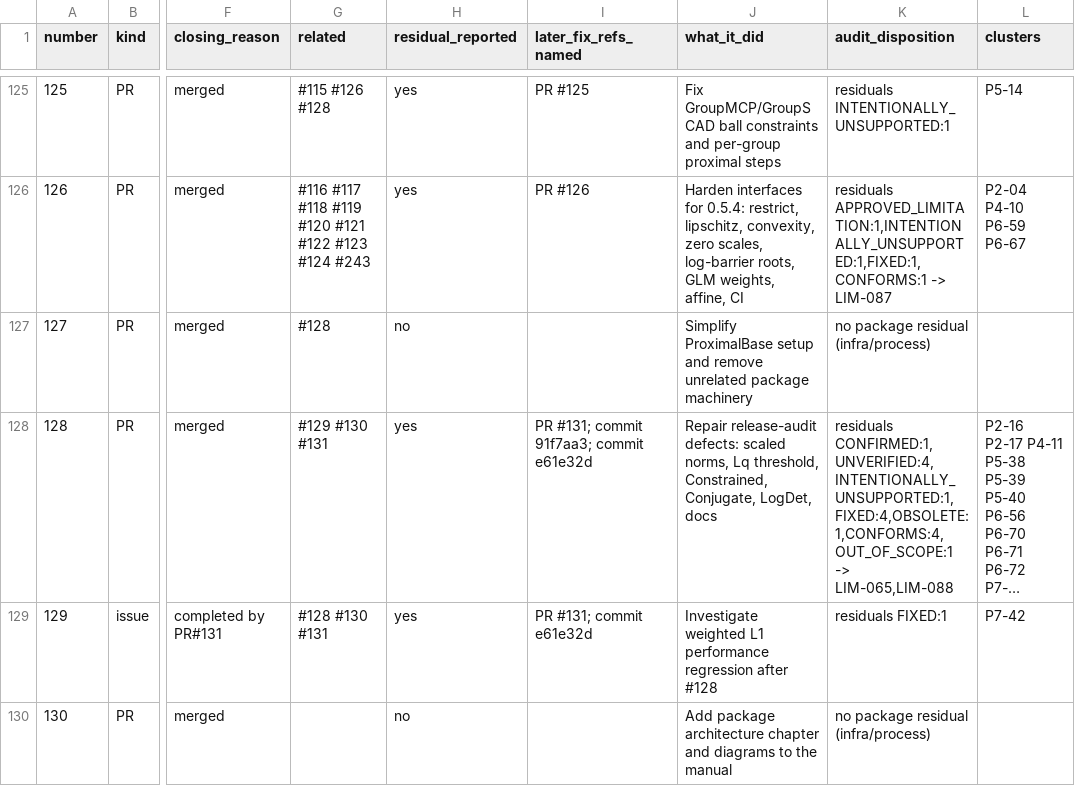
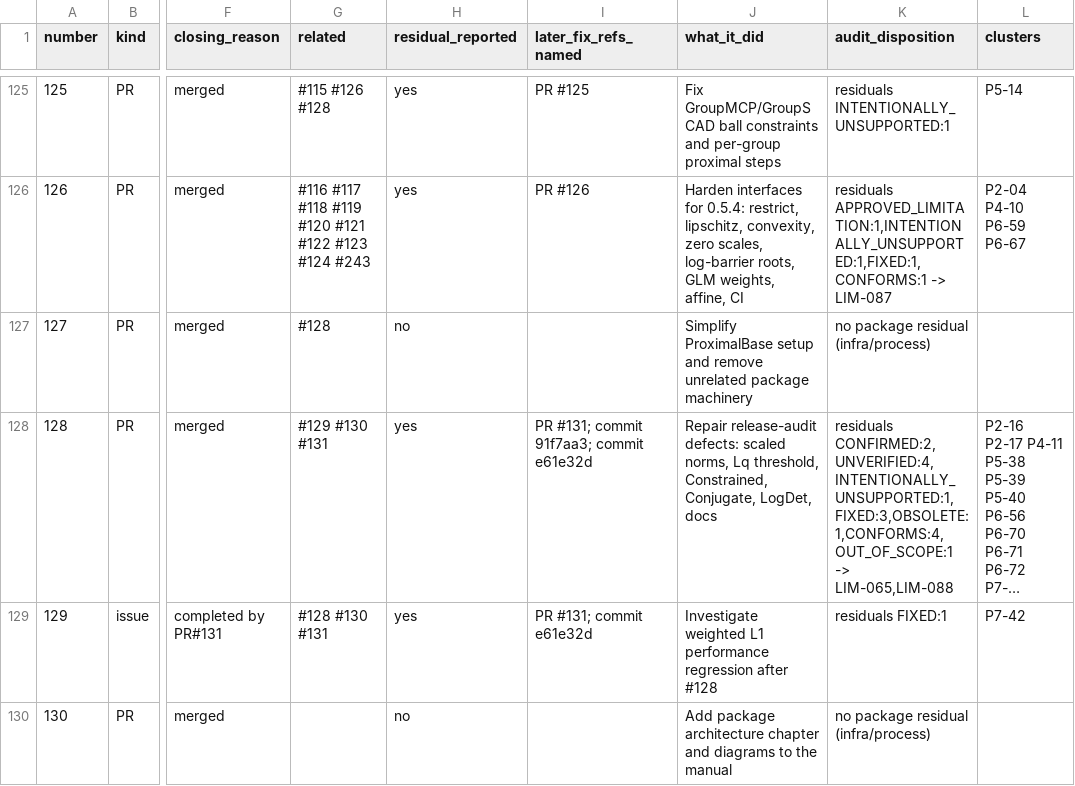
Before and after one commit to mlakolar/ProximalBase.jl, a TSV file: docs/design/numerical-contract/audit-2026-11-03/items.tsv, drawn as a sheet; only a part is shown, gaps mark what is left out; long unchanged cells end in …; the diff covers the shown part only; the diff names each change by its address in the sheet, - before the commit and + after, or states it on an @@ line.

```diff
--- a/docs/design/numerical-contract/audit-2026-11-03/items.tsv
+++ b/docs/design/numerical-contract/audit-2026-11-03/items.tsv
-K128 (audit_disposition): residuals CONFIRMED:1,UNVERIFIED:4,INTENTIONALLY_UNSUPPORTED:1,FIXED:4,OBSOLETE:1,CONFORMS:4,OUT_OF_SCOPE:1 -> LIM-065,LIM-088
+K128 (audit_disposition): residuals CONFIRMED:2,UNVERIFIED:4,INTENTIONALLY_UNSUPPORTED:1,FIXED:3,OBSOLETE:1,CONFORMS:4,OUT_OF_SCOPE:1 -> LIM-065,LIM-088
```
Also changed, not shown: 2 edited cells elsewhere in this file, docs/design/numerical-contract/audit-2026-11-03/candidates.tsv, 6 other files.
